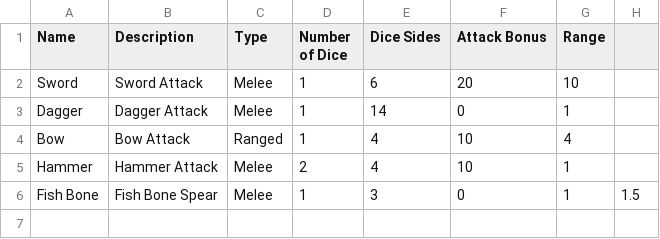
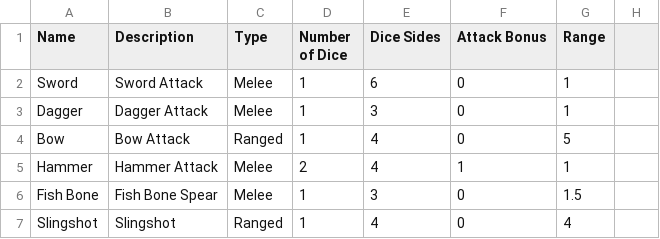
Before and after one commit to kwoolter/Nimrod, a CSV file: model/Squoids_data/attacks.csv, drawn as a sheet.

```diff
--- a/model/Squoids_data/attacks.csv
+++ b/model/Squoids_data/attacks.csv
@@ -1,6 +1,7 @@
 Name,Description,Type,Number of Dice,Dice Sides,Attack Bonus,Range
-Sword,Sword Attack,Melee,1,6,20,10
-Dagger,Dagger Attack,Melee,1,14,0,1
-Bow,Bow Attack,Ranged,1,4,10,4
-Hammer,Hammer Attack,Melee,2,4,10,1
-Fish Bone,Fish Bone Spear,Melee,1,3,0,1,1.5
+Sword,Sword Attack,Melee,1,6,0,1
+Dagger,Dagger Attack,Melee,1,3,0,1
+Bow,Bow Attack,Ranged,1,4,0,5
+Hammer,Hammer Attack,Melee,2,4,1,1
+Fish Bone,Fish Bone Spear,Melee,1,3,0,1.5
+Slingshot,Slingshot,Ranged,1,4,0,4
```
Also changed, not shown: 3 other files.
